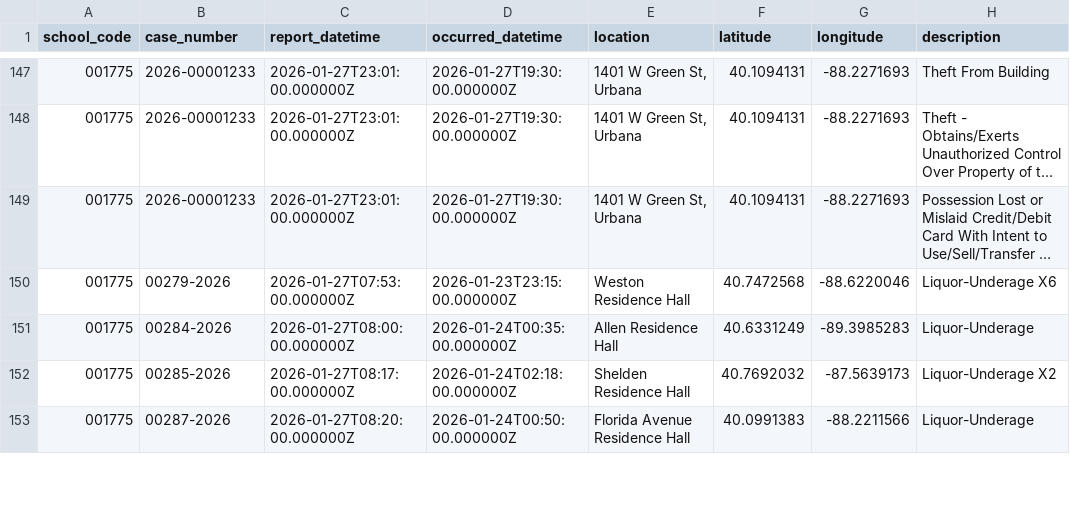
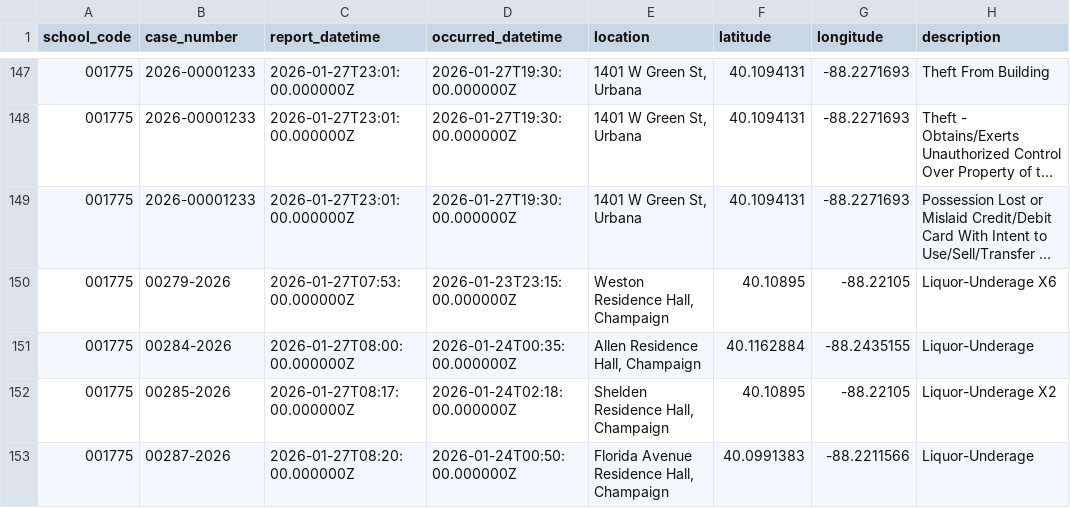
Before and after one commit to kprsandilya/UniCrime, a CSV file: preprocessing/crime_logs/001775_uiuc_processed.csv, drawn as a sheet; only a part is shown, gaps mark what is left out; long unchanged cells end in …; the diff covers the shown part only; the diff names each change by its address in the sheet, - before the commit and + after, or states it on an @@ line.

```diff
--- a/preprocessing/crime_logs/001775_uiuc_processed.csv
+++ b/preprocessing/crime_logs/001775_uiuc_processed.csv
-E150 (location): Weston Residence Hall
+E150 (location): Weston Residence Hall, Champaign
-F150 (latitude): 40.7472568
+F150 (latitude): 40.10895
-G150 (longitude): -88.6220046
+G150 (longitude): -88.22105
-E151 (location): Allen Residence Hall
+E151 (location): Allen Residence Hall, Champaign
-F151 (latitude): 40.6331249
+F151 (latitude): 40.1162884
-G151 (longitude): -89.3985283
+G151 (longitude): -88.2435155
-E152 (location): Shelden Residence Hall
+E152 (location): Shelden Residence Hall, Champaign
-F152 (latitude): 40.7692032
+F152 (latitude): 40.10895
-G152 (longitude): -87.5639173
+G152 (longitude): -88.22105
-E153 (location): Florida Avenue Residence Hall
+E153 (location): Florida Avenue Residence Hall, Champaign
```
Also changed, not shown: 106 edited cells elsewhere in this file, preprocessing/crime_logs/002325_umich_processed.csv, 4 other files.
